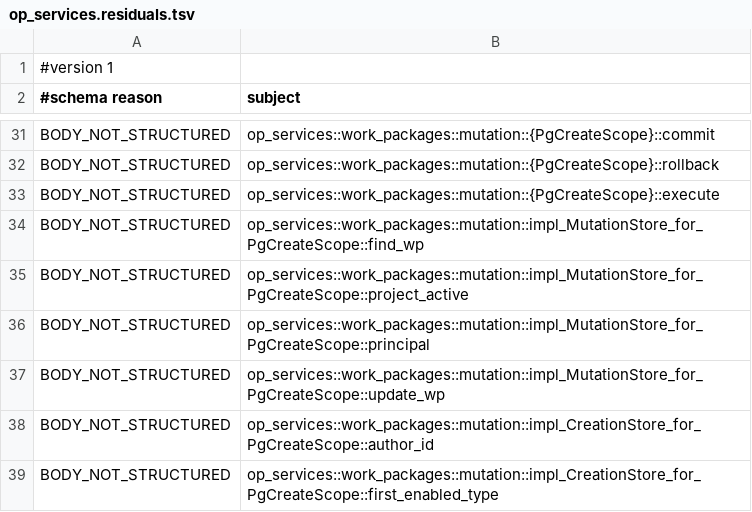
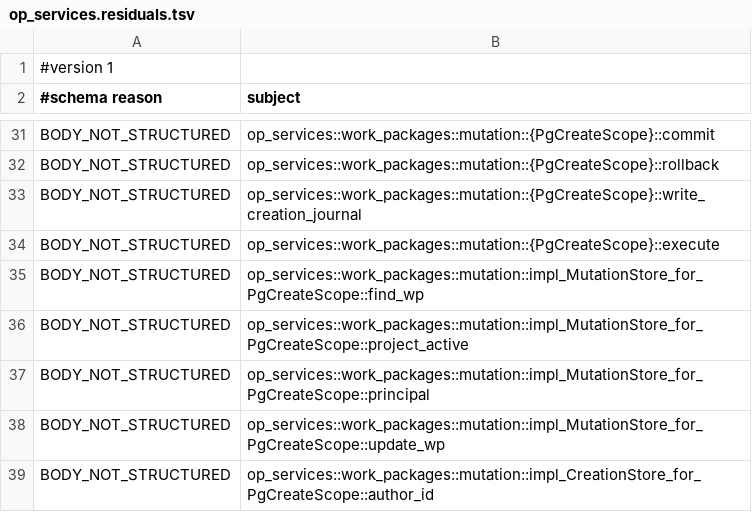
Before and after one commit to AdaWorldAPI/openproject-nexgen-rs, a TSV file: oracle/charon/op_services.residuals.tsv, drawn as a sheet; only a part is shown, gaps mark what is left out; the shorter side is filled out with more unchanged rows; the diff names each change by its address in the sheet, - before the commit and + after, or states it on an @@ line.

```diff
--- a/oracle/charon/op_services.residuals.tsv
+++ b/oracle/charon/op_services.residuals.tsv
+row 33: BODY_NOT_STRUCTURED | op_services::work_packages::mutation::{PgCreateScope}::write_creation_journal
```
Also changed, not shown: oracle/charon/op_services.files.tsv, oracle/charon/op_services.rows.tsv, 4 other files.
